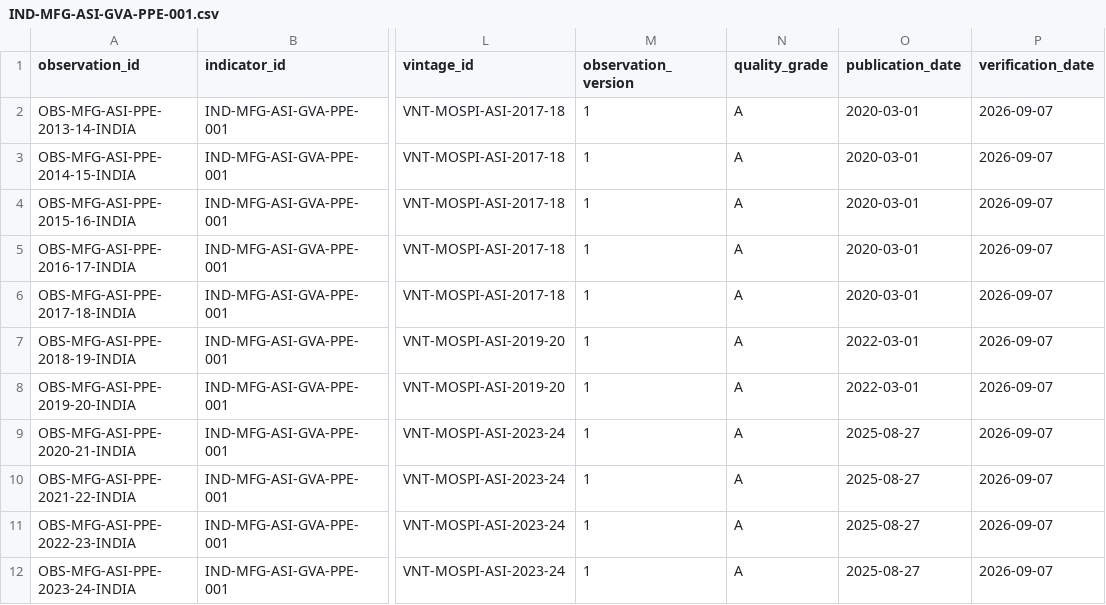
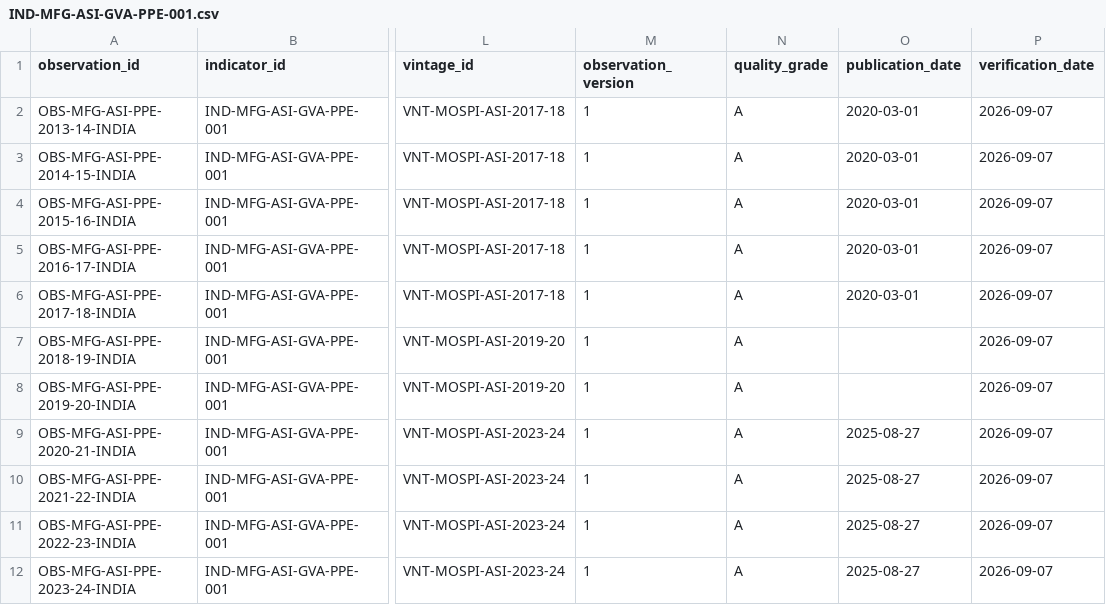
Before and after one commit to Ashish-Bhatia/india-growth-transformation-tracker, a CSV file: data/canonical/observations/IND-MFG-ASI-GVA-PPE-001.csv, drawn as a sheet; only a part is shown, gaps mark what is left out; the diff names each change by its address in the sheet, - before the commit and + after, or states it on an @@ line.

Commit message:
fix: preserve unverified ASI publication date as null

```diff
--- a/data/canonical/observations/IND-MFG-ASI-GVA-PPE-001.csv
+++ b/data/canonical/observations/IND-MFG-ASI-GVA-PPE-001.csv
-O7:O8 (publication_date): 2022-03-01
+O7:O8 (publication_date): (empty)
```
